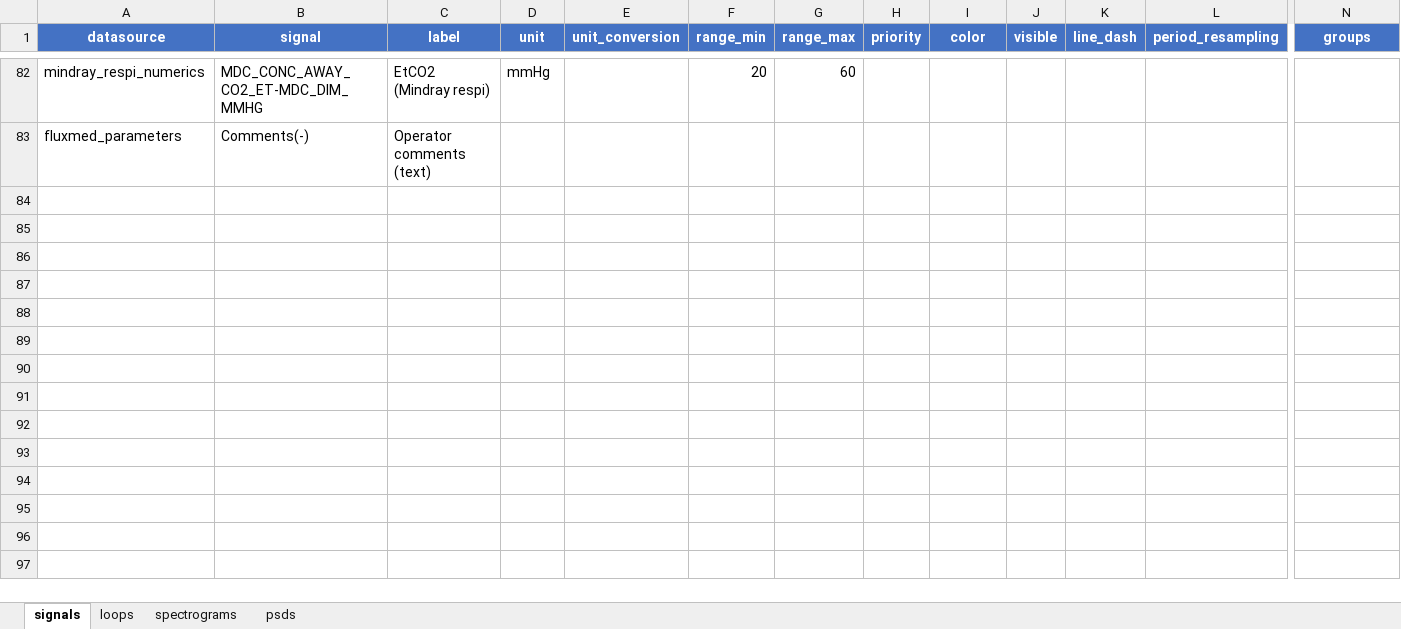
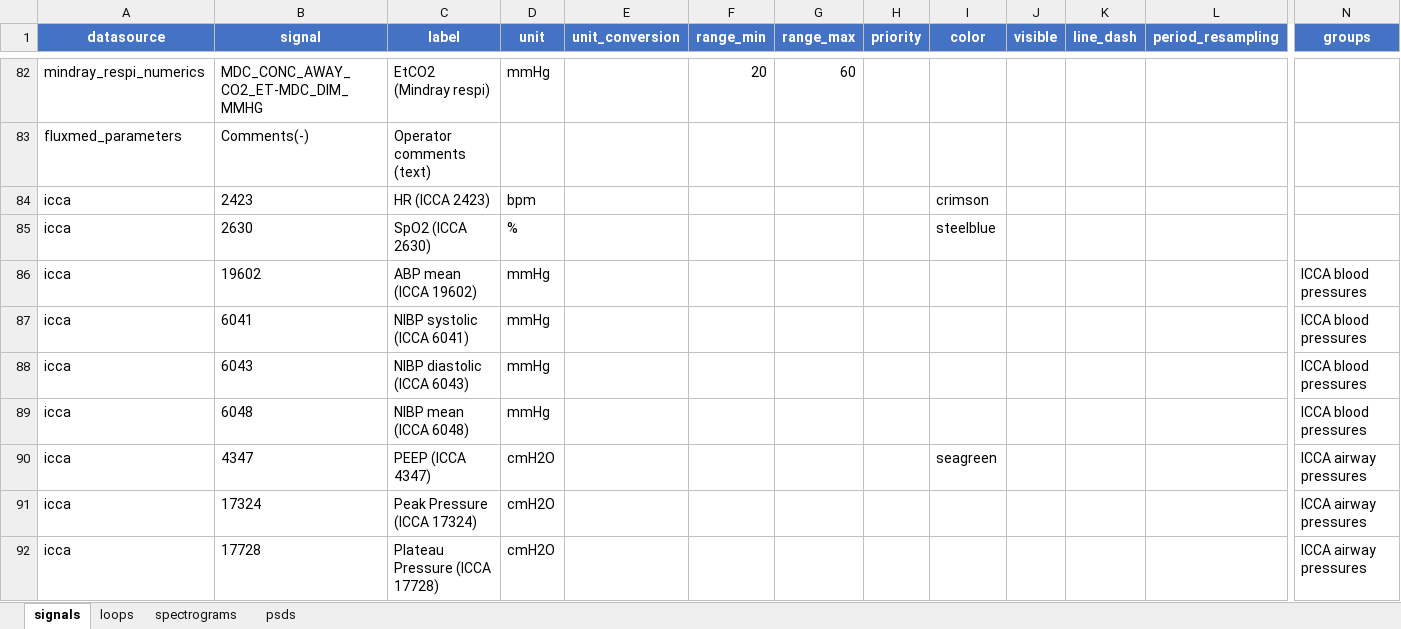
Before and after one commit to larib-data/clinical-scope, an Excel workbook: example/demo_database/database_options.xlsx, sheet signals, drawn as a sheet; only a part is shown, gaps mark what is left out; values as stored, in another font and other column widths than the file's, no borders; rows hold the shown columns only; the diff names each change by its address in the sheet, - before the commit and + after, or states it on an @@ line.

```diff
--- a/example/demo_database/database_options.xlsx (sheet signals)
+++ b/example/demo_database/database_options.xlsx (sheet signals)
+row 84: icca | 2423 | HR (ICCA 2423) | bpm |  |  |  |  | crimson
+row 85: icca | 2630 | SpO2 (ICCA 2630) | % |  |  |  |  | steelblue
+row 86: icca | 19602 | ABP mean (ICCA 19602) | mmHg |  |  |  |  |  |  |  |  | ICCA blood pressures
+row 87: icca | 6041 | NIBP systolic (ICCA 6041) | mmHg |  |  |  |  |  |  |  |  | ICCA blood pressures
+row 88: icca | 6043 | NIBP diastolic (ICCA 6043) | mmHg |  |  |  |  |  |  |  |  | ICCA blood pressures
+row 89: icca | 6048 | NIBP mean (ICCA 6048) | mmHg |  |  |  |  |  |  |  |  | ICCA blood pressures
+row 90: icca | 4347 | PEEP (ICCA 4347) | cmH2O |  |  |  |  | seagreen |  |  |  | ICCA airway pressures
+row 91: icca | 17324 | Peak Pressure (ICCA 17324) | cmH2O |  |  |  |  |  |  |  |  | ICCA airway pressures
+row 92: icca | 17728 | Plateau Pressure (ICCA 17728) | cmH2O |  |  |  |  |  |  |  |  | ICCA airway pressures
```
Also changed, not shown: 12 other files.
